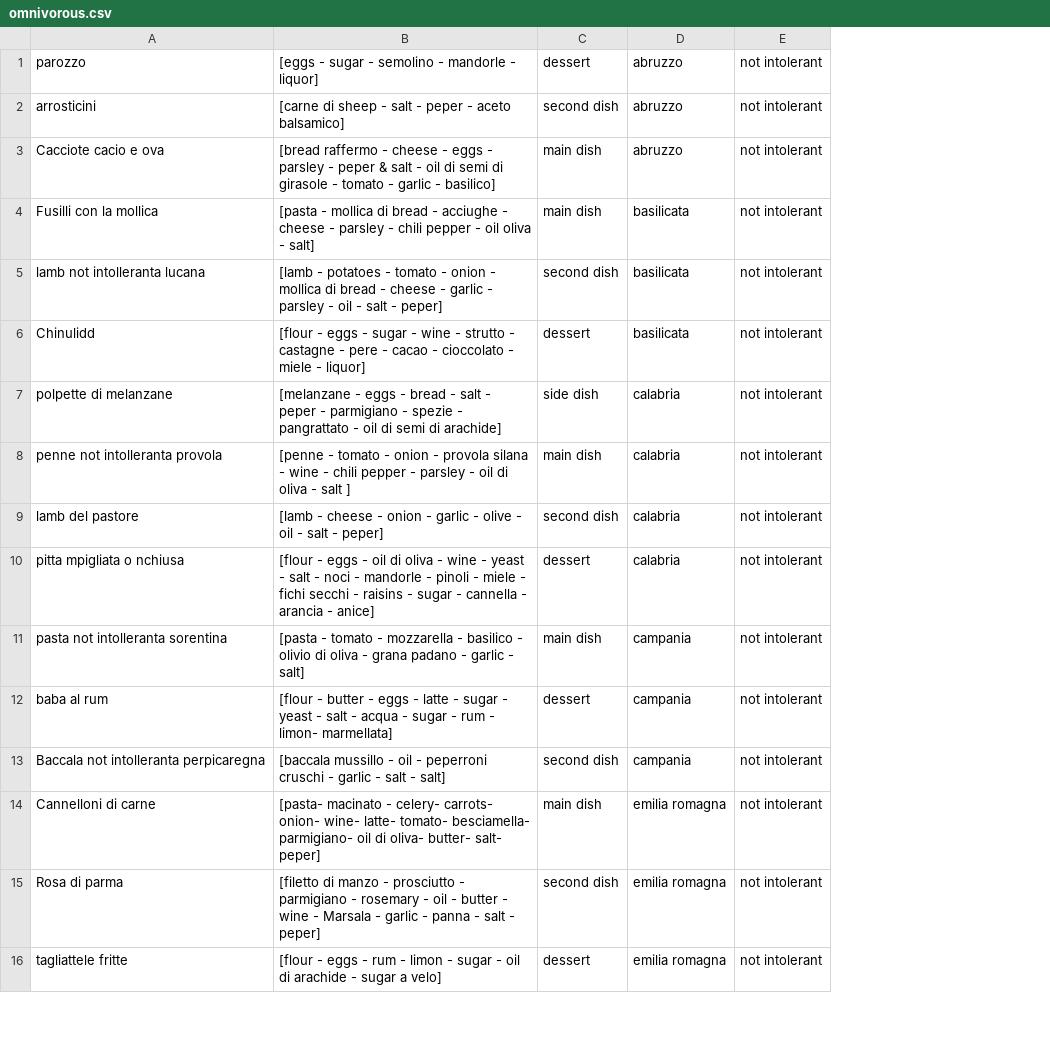
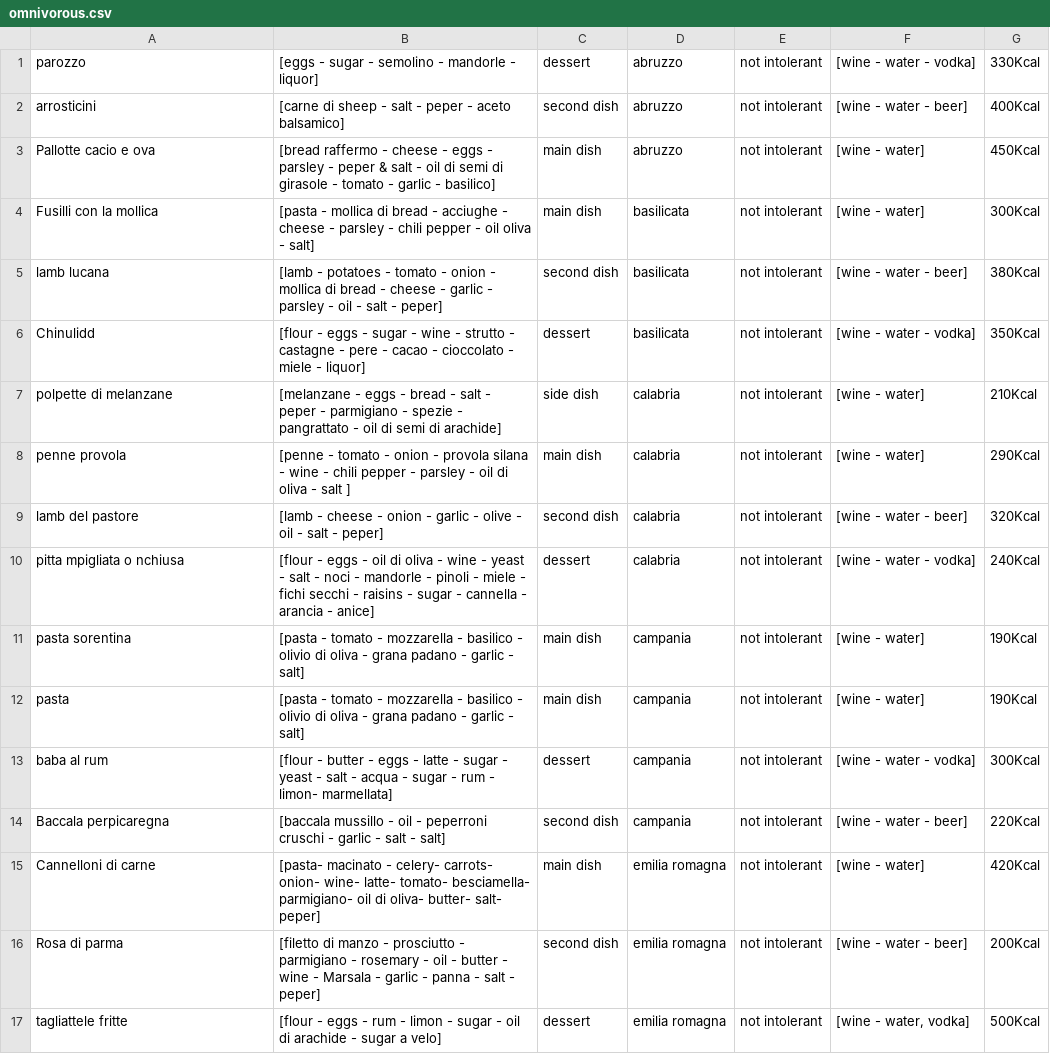
Before and after one commit to Denzel18/_RasaChatbot_, a CSV file: files/omnivorous.csv, drawn as a sheet; only a part is shown; addresses are those after the commit; the diff covers the shown part only; the diff names each change by its address in the sheet, - before the commit and + after, or states it on an @@ line.

```diff
--- a/files/omnivorous.csv
+++ b/files/omnivorous.csv
+column F, rows 1-11: [wine - water - vodka] | [wine - water - beer] | [wine - water] | [wine - water] | [wine - water - beer] | [wine - water - vodka] | [wine - water] | [wine - water] | [wine - water - beer] | [wine - water - vodka] | [wine - water]; rows 13-17: [wine - water - vodka] | [wine - water - beer] | [wine - water] | [wine - water - beer] | [wine - water, vodka]
+column G, rows 1-11: 330Kcal | 400Kcal | 450Kcal | 300Kcal | 380Kcal | 350Kcal | 210Kcal | 290Kcal | 320Kcal | 240Kcal | 190Kcal; rows 13-17: 300Kcal | 220Kcal | 420Kcal | 200Kcal | 500Kcal
-A3: Cacciote cacio e ova
+A3: Pallotte cacio e ova
-A5: lamb not intolleranta lucana
+A5: lamb lucana
-A8: penne not intolleranta provola
+A8: penne provola
-A11: pasta not intolleranta sorentina
+A11: pasta sorentina
+row 12: pasta | [pasta - tomato - mozzarella - basilico - olivio di oliva - grana padano - garlic - salt] | main dish | campania | not intolerant | [wine - water] | 190Kcal
-A14: Baccala not intolleranta perpicaregna
+A14: Baccala perpicaregna
```
Also changed, not shown: 1 added row and 11 edited cells elsewhere in this file, files/vegan.csv, files/vegetarian.csv, 30 other files.
